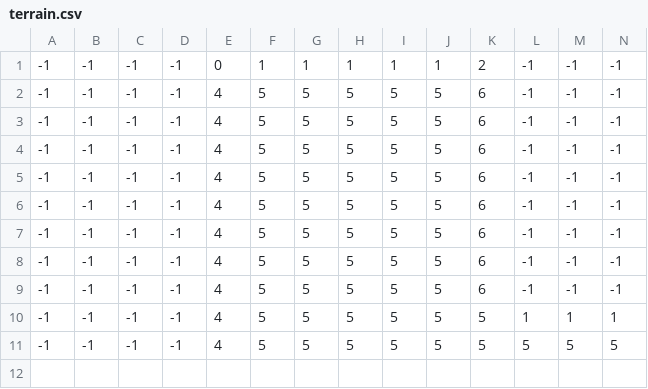
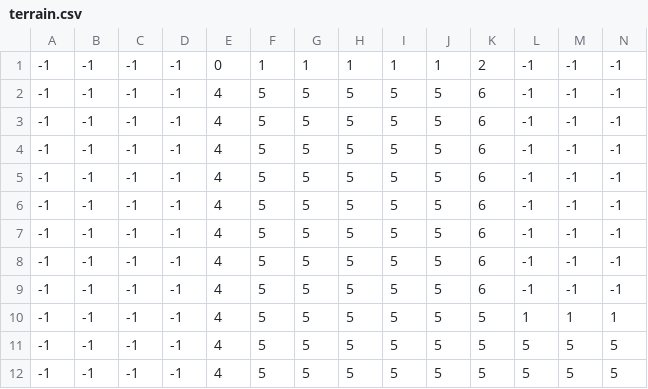
Before and after one commit to real-mozzevelnik/course_work_1, a CSV file: level/level_1_csv/terrain.csv, drawn as a sheet; only a part is shown; rows hold the shown columns only; the diff names each change by its address in the sheet, - before the commit and + after, or states it on an @@ line.

```diff
--- a/level/level_1_csv/terrain.csv
+++ b/level/level_1_csv/terrain.csv
+row 12: -1 | -1 | -1 | -1 | 4 | 5 | 5 | 5 | 5 | 5 | 5 | 5 | 5 | 5
```
Also changed, not shown: level/level_2_csv/terrain.csv, level/level_3_csv/terrain.csv, 11 other files.
